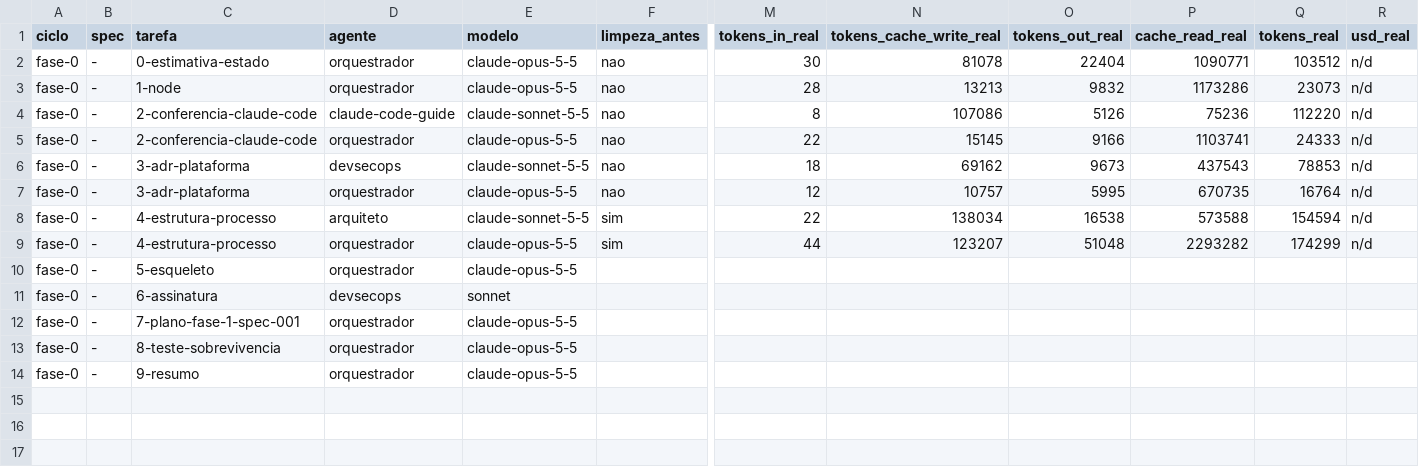
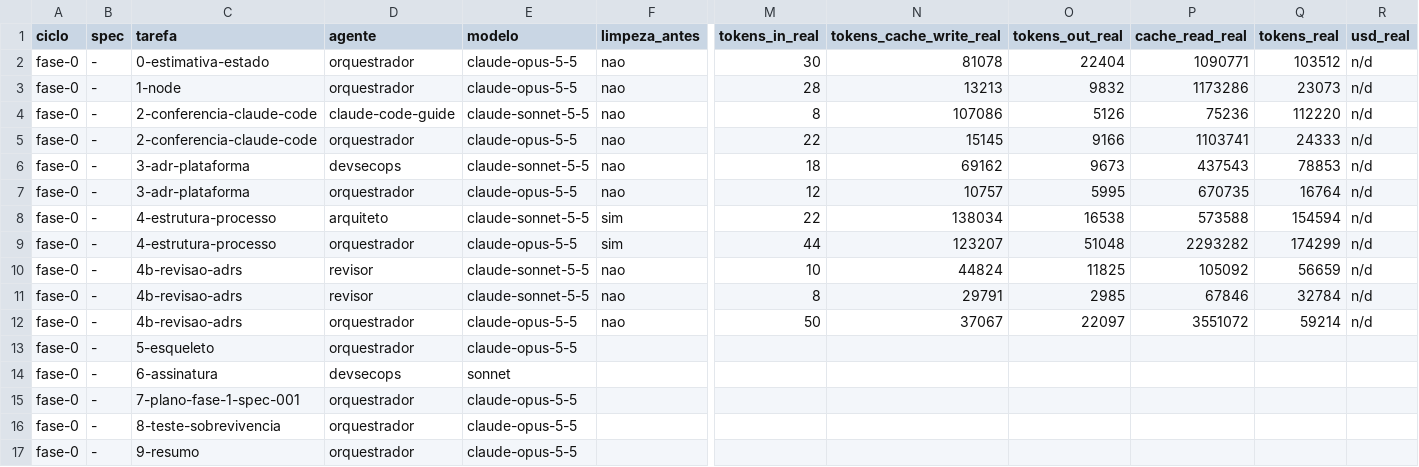
Before and after one commit to axmbo/sudoku-pwa, a CSV file: docs/process/metrics.csv, drawn as a sheet; only a part is shown, gaps mark what is left out; rows hold the shown columns only; the diff names each change by its address in the sheet, - before the commit and + after, or states it on an @@ line.

```diff
--- a/docs/process/metrics.csv
+++ b/docs/process/metrics.csv
+row 10: fase-0 | - | 4b-revisao-adrs | revisor | claude-sonnet-5-5 | nao | 10 | 44824 | 11825 | 105092 | 56659 | n/d
+row 11: fase-0 | - | 4b-revisao-adrs | revisor | claude-sonnet-5-5 | nao | 8 | 29791 | 2985 | 67846 | 32784 | n/d
+row 12: fase-0 | - | 4b-revisao-adrs | orquestrador | claude-opus-5-5 | nao | 50 | 37067 | 22097 | 3551072 | 59214 | n/d
```
Also changed, not shown: 6 other files.
